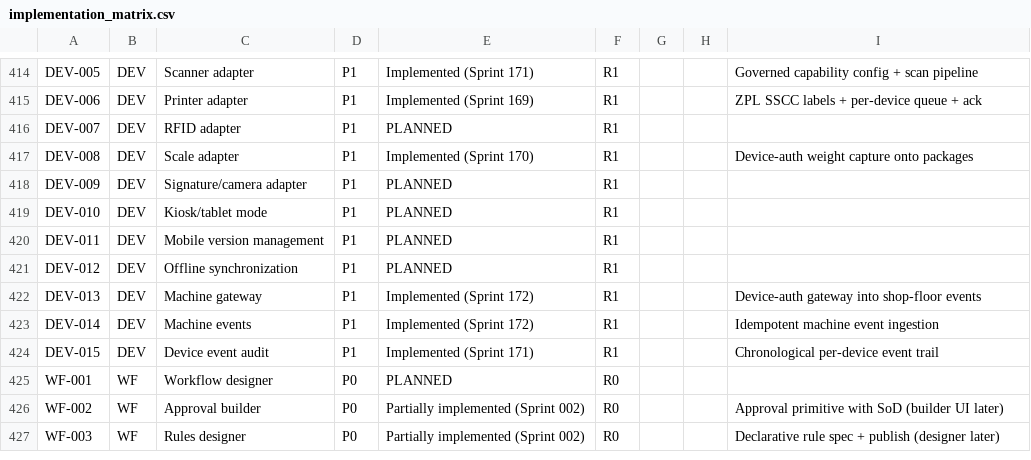
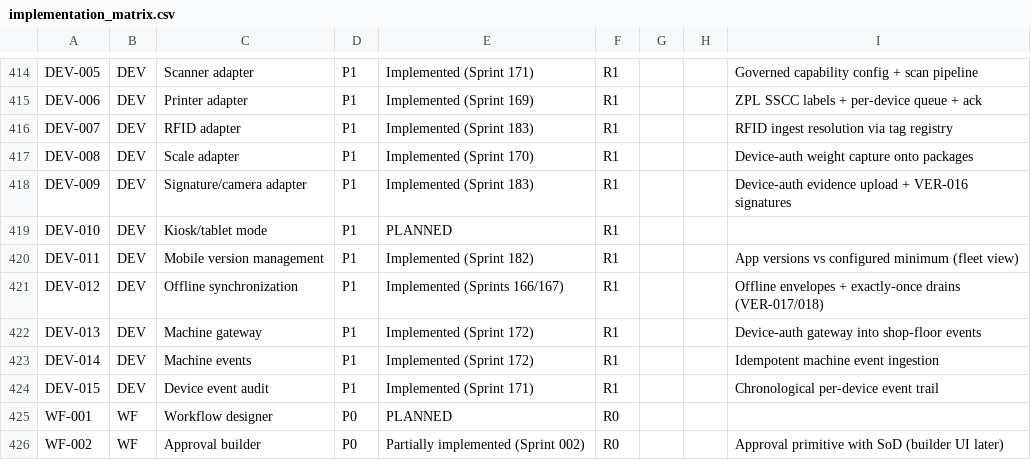
Before and after one commit to kenanbuss-sys/nexora, a CSV file: specs/implementation_matrix.csv, drawn as a sheet; only a part is shown, gaps mark what is left out; the shorter side is filled out with more unchanged rows.

```diff
--- a/specs/implementation_matrix.csv
+++ b/specs/implementation_matrix.csv
@@ -415,8 +415,8 @@ DEV-005,DEV,Scanner adapter,P1,Implemented (Sprint 171),R1,,,Governed capability
 DEV-006,DEV,Printer adapter,P1,Implemented (Sprint 169),R1,,,ZPL SSCC labels + per-device queue + ack
-DEV-007,DEV,RFID adapter,P1,PLANNED,R1,,,
+DEV-007,DEV,RFID adapter,P1,Implemented (Sprint 183),R1,,,RFID ingest resolution via tag registry
 DEV-008,DEV,Scale adapter,P1,Implemented (Sprint 170),R1,,,Device-auth weight capture onto packages
-DEV-009,DEV,Signature/camera adapter,P1,PLANNED,R1,,,
+DEV-009,DEV,Signature/camera adapter,P1,Implemented (Sprint 183),R1,,,Device-auth evidence upload + VER-016 signatures
 DEV-010,DEV,Kiosk/tablet mode,P1,PLANNED,R1,,,
-DEV-011,DEV,Mobile version management,P1,PLANNED,R1,,,
-DEV-012,DEV,Offline synchronization,P1,PLANNED,R1,,,
+DEV-011,DEV,Mobile version management,P1,Implemented (Sprint 182),R1,,,App versions vs configured minimum (fleet view)
+DEV-012,DEV,Offline synchronization,P1,Implemented (Sprints 166/167),R1,,,Offline envelopes + exactly-once drains (VER-017/018)
 DEV-013,DEV,Machine gateway,P1,Implemented (Sprint 172),R1,,,Device-auth gateway into shop-floor events
```
